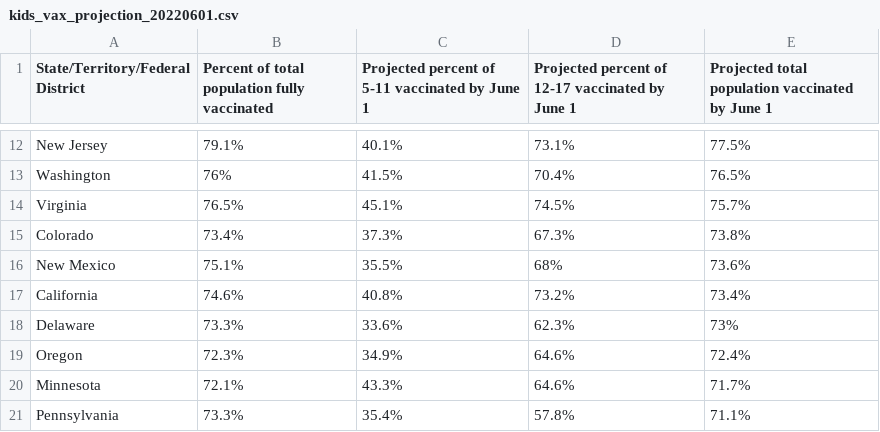
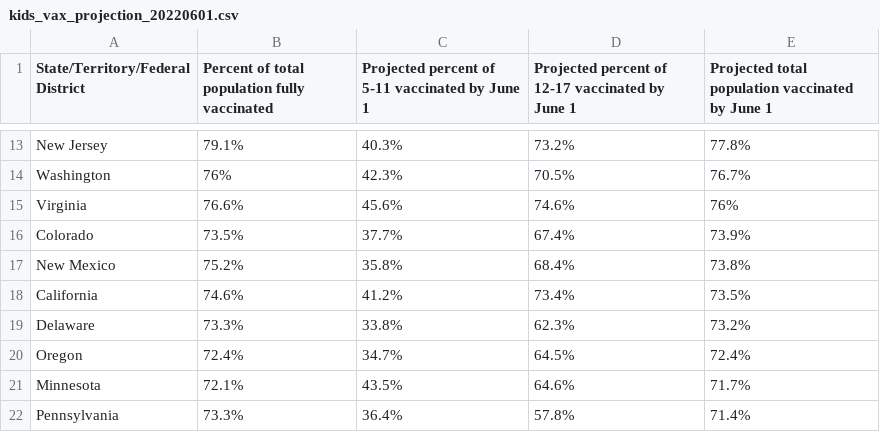
Before and after one commit to Dotdash-Data-Journalism/2022_VWH_kids_vax_projection_june_1, a CSV file: visualizations/kids_vax_projection_20220601.csv, drawn as a sheet; only a part is shown, gaps mark what is left out; addresses are those after the commit; the diff covers the shown part only; the diff names each change by its address in the sheet, - before the commit and + after, or states it on an @@ line.

```diff
--- a/visualizations/kids_vax_projection_20220601.csv
+++ b/visualizations/kids_vax_projection_20220601.csv
-C13: 40.1%
+C13: 40.3%
-D13: 73.1%
+D13: 73.2%
-E13: 77.5%
+E13: 77.8%
-C14: 41.5%
+C14: 42.3%
-D14: 70.4%
+D14: 70.5%
-E14: 76.5%
+E14: 76.7%
-B15: 76.5%
+B15: 76.6%
-C15: 45.1%
+C15: 45.6%
-D15: 74.5%
+D15: 74.6%
-E15: 75.7%
+E15: 76%
-B16: 73.4%
+B16: 73.5%
-C16: 37.3%
+C16: 37.7%
-D16: 67.3%
+D16: 67.4%
-E16: 73.8%
+E16: 73.9%
-B17: 75.1%
+B17: 75.2%
-C17: 35.5%
+C17: 35.8%
-D17: 68%
+D17: 68.4%
-E17: 73.6%
+E17: 73.8%
-C18: 40.8%
+C18: 41.2%
-D18: 73.2%
+D18: 73.4%
-E18: 73.4%
+E18: 73.5%
-C19: 33.6%
+C19: 33.8%
-E19: 73%
+E19: 73.2%
-B20: 72.3%
+B20: 72.4%
-C20: 34.9%
+C20: 34.7%
-D20: 64.6%
+D20: 64.5%
-C21: 43.3%
+C21: 43.5%
-C22: 35.4%
+C22: 36.4%
-E22: 71.1%
+E22: 71.4%
```
Also changed, not shown: 8 added rows, 8 removed rows and 90 edited cells elsewhere in this file.
